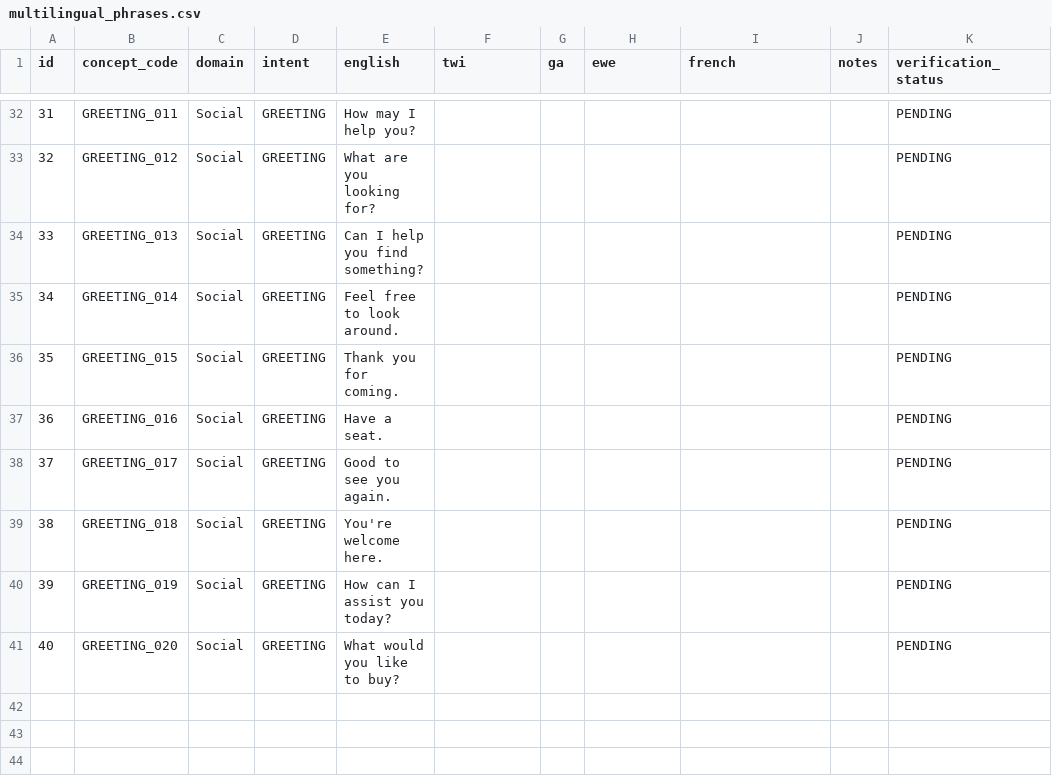
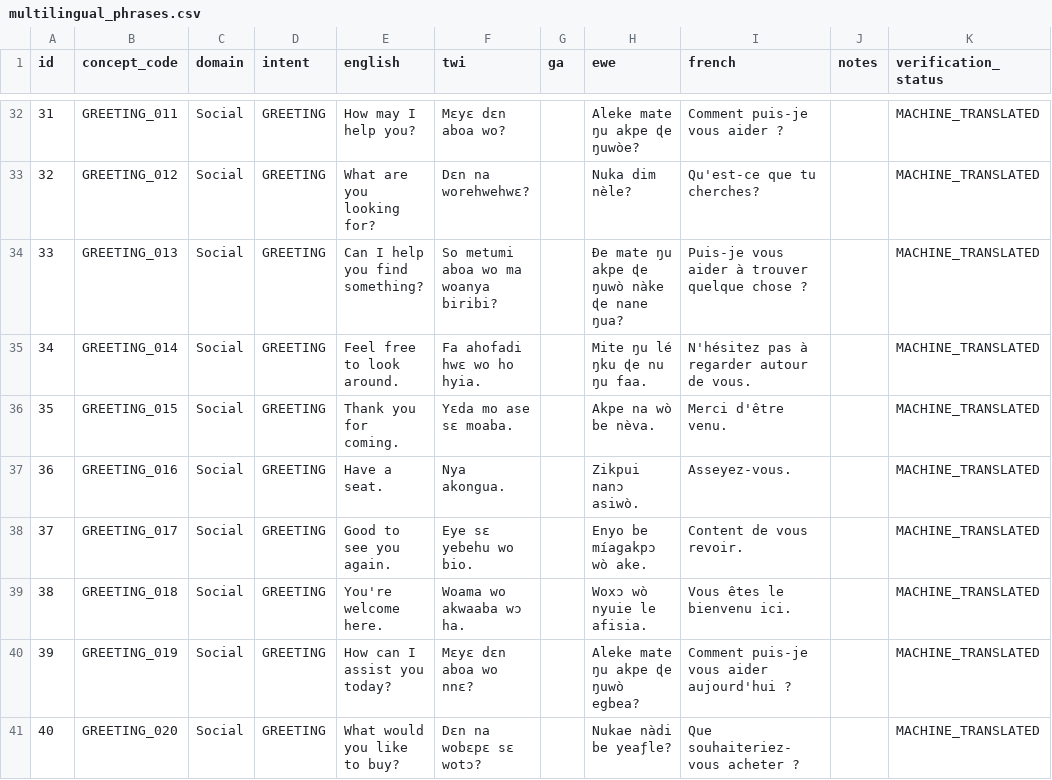
Before and after one commit to joenash156/duoconvo, a CSV file: datasets/curated/multilingual_phrases.csv, drawn as a sheet; only a part is shown, gaps mark what is left out; the diff covers the shown part only.

```diff
--- a/datasets/curated/multilingual_phrases.csv
+++ b/datasets/curated/multilingual_phrases.csv
@@ -32,10 +32,10 @@ id,concept_code,domain,intent,english,twi,ga,ewe,french,notes,verification_statu
-31,GREETING_011,Social,GREETING,"How may I help you?",,,,,,PENDING
-32,GREETING_012,Social,GREETING,"What are you looking for?",,,,,,PENDING
-33,GREETING_013,Social,GREETING,"Can I help you find something?",,,,,,PENDING
-34,GREETING_014,Social,GREETING,"Feel free to look around.",,,,,,PENDING
-35,GREETING_015,Social,GREETING,"Thank you for coming.",,,,,,PENDING
-36,GREETING_016,Social,GREETING,"Have a seat.",,,,,,PENDING
-37,GREETING_017,Social,GREETING,"Good to see you again.",,,,,,PENDING
-38,GREETING_018,Social,GREETING,"You're welcome here.",,,,,,PENDING
-39,GREETING_019,Social,GREETING,"How can I assist you today?",,,,,,PENDING
-40,GREETING_020,Social,GREETING,"What would you like to buy?",,,,,,PENDING
+31,GREETING_011,Social,GREETING,How may I help you?,Mɛyɛ dɛn aboa wo?,,Aleke mate ŋu akpe ɖe ŋuwòe?,Comment puis-je vous aider ?,,MACHINE_TRANSLATED
+32,GREETING_012,Social,GREETING,What are you looking for?,Dɛn na worehwehwɛ?,,Nuka dim nèle?,Qu'est-ce que tu cherches?,,MACHINE_TRANSLATED
+33,GREETING_013,Social,GREETING,Can I help you find something?,So metumi aboa wo ma woanya biribi?,,Ðe mate ŋu akpe ɖe ŋuwò nàke ɖe nane ŋua?,Puis-je vous aider à trouver quelque chose ?,,MACHINE_TRANSLATED
+34,GREETING_014,Social,GREETING,Feel free to look around.,Fa ahofadi hwɛ wo ho hyia.,,Mite ŋu lé ŋku ɖe nu ŋu faa.,N'hésitez pas à regarder autour de vous.,,MACHINE_TRANSLATED
+35,GREETING_015,Social,GREETING,Thank you for coming.,Yɛda mo ase sɛ moaba.,,Akpe na wò be nèva.,Merci d'être venu.,,MACHINE_TRANSLATED
+36,GREETING_016,Social,GREETING,Have a seat.,Nya akongua.,,Zikpui nanɔ asiwò.,Asseyez-vous.,,MACHINE_TRANSLATED
+37,GREETING_017,Social,GREETING,Good to see you again.,Eye sɛ yebehu wo bio.,,Enyo be míagakpɔ wò ake.,Content de vous revoir.,,MACHINE_TRANSLATED
+38,GREETING_018,Social,GREETING,You're welcome here.,Woama wo akwaaba wɔ ha.,,Woxɔ wò nyuie le afisia.,Vous êtes le bienvenu ici.,,MACHINE_TRANSLATED
+39,GREETING_019,Social,GREETING,How can I assist you today?,Mɛyɛ dɛn aboa wo nnɛ?,,Aleke mate ŋu akpe ɖe ŋuwò egbea?,Comment puis-je vous aider aujourd'hui ?,,MACHINE_TRANSLATED
+40,GREETING_020,Social,GREETING,What would you like to buy?,Dɛn na wobɛpɛ sɛ wotɔ?,,Nukae nàdi be yeaƒle?,Que souhaiteriez-vous acheter ?,,MACHINE_TRANSLATED
```
Also changed, not shown: 120 edited cells elsewhere in this file, ai-engine/vector-db/metadata.csv, 40 other files.
